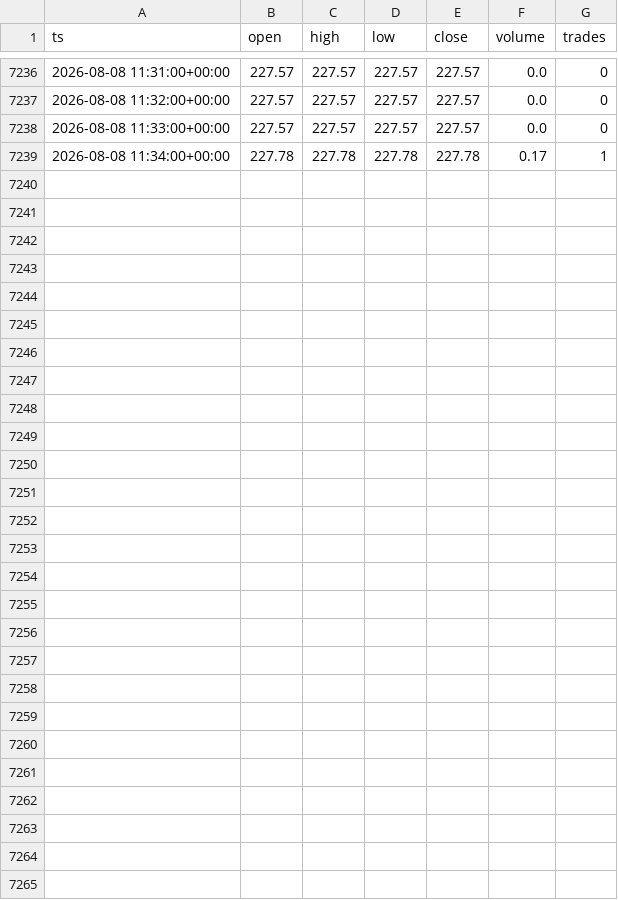
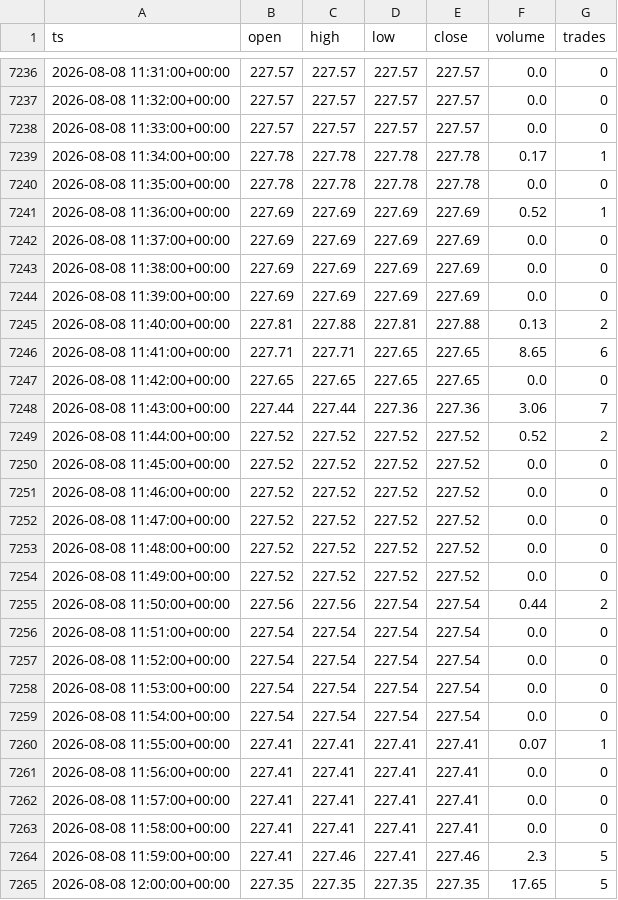
Before and after one commit to marsierz-ui/CBRS_data, a CSV file: out/xyz_CBRS_1m_master.csv, drawn as a sheet; only a part is shown, gaps mark what is left out.

```diff
--- a/out/xyz_CBRS_1m_master.csv
+++ b/out/xyz_CBRS_1m_master.csv
@@ -7239 +7239,27 @@ ts,open,high,low,close,volume,trades
 2026-08-08 11:34:00+00:00,227.78,227.78,227.78,227.78,0.17,1
+2026-08-08 11:35:00+00:00,227.78,227.78,227.78,227.78,0.0,0
+2026-08-08 11:36:00+00:00,227.69,227.69,227.69,227.69,0.52,1
+2026-08-08 11:37:00+00:00,227.69,227.69,227.69,227.69,0.0,0
+2026-08-08 11:38:00+00:00,227.69,227.69,227.69,227.69,0.0,0
+2026-08-08 11:39:00+00:00,227.69,227.69,227.69,227.69,0.0,0
+2026-08-08 11:40:00+00:00,227.81,227.88,227.81,227.88,0.13,2
+2026-08-08 11:41:00+00:00,227.71,227.71,227.65,227.65,8.65,6
+2026-08-08 11:42:00+00:00,227.65,227.65,227.65,227.65,0.0,0
+2026-08-08 11:43:00+00:00,227.44,227.44,227.36,227.36,3.06,7
+2026-08-08 11:44:00+00:00,227.52,227.52,227.52,227.52,0.52,2
+2026-08-08 11:45:00+00:00,227.52,227.52,227.52,227.52,0.0,0
+2026-08-08 11:46:00+00:00,227.52,227.52,227.52,227.52,0.0,0
+2026-08-08 11:47:00+00:00,227.52,227.52,227.52,227.52,0.0,0
+2026-08-08 11:48:00+00:00,227.52,227.52,227.52,227.52,0.0,0
+2026-08-08 11:49:00+00:00,227.52,227.52,227.52,227.52,0.0,0
+2026-08-08 11:50:00+00:00,227.56,227.56,227.54,227.54,0.44,2
+2026-08-08 11:51:00+00:00,227.54,227.54,227.54,227.54,0.0,0
+2026-08-08 11:52:00+00:00,227.54,227.54,227.54,227.54,0.0,0
+2026-08-08 11:53:00+00:00,227.54,227.54,227.54,227.54,0.0,0
+2026-08-08 11:54:00+00:00,227.54,227.54,227.54,227.54,0.0,0
+2026-08-08 11:55:00+00:00,227.41,227.41,227.41,227.41,0.07,1
+2026-08-08 11:56:00+00:00,227.41,227.41,227.41,227.41,0.0,0
+2026-08-08 11:57:00+00:00,227.41,227.41,227.41,227.41,0.0,0
+2026-08-08 11:58:00+00:00,227.41,227.41,227.41,227.41,0.0,0
+2026-08-08 11:59:00+00:00,227.41,227.46,227.41,227.46,2.3,5
+2026-08-08 12:00:00+00:00,227.35,227.35,227.35,227.35,17.65,5
```
Also changed, not shown: out/xyz_CBRS_1d_master.csv, out/xyz_CBRS_1h_master.csv, 1 other file.
